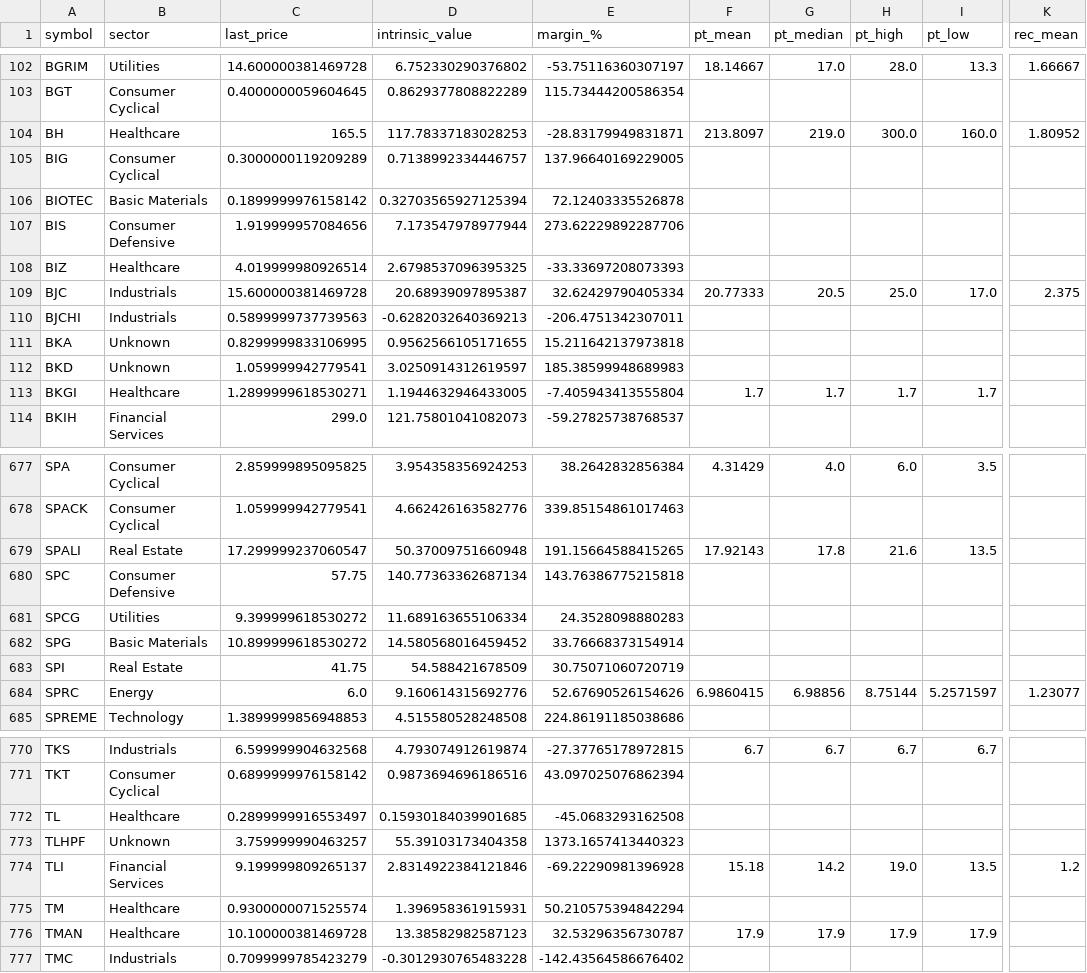
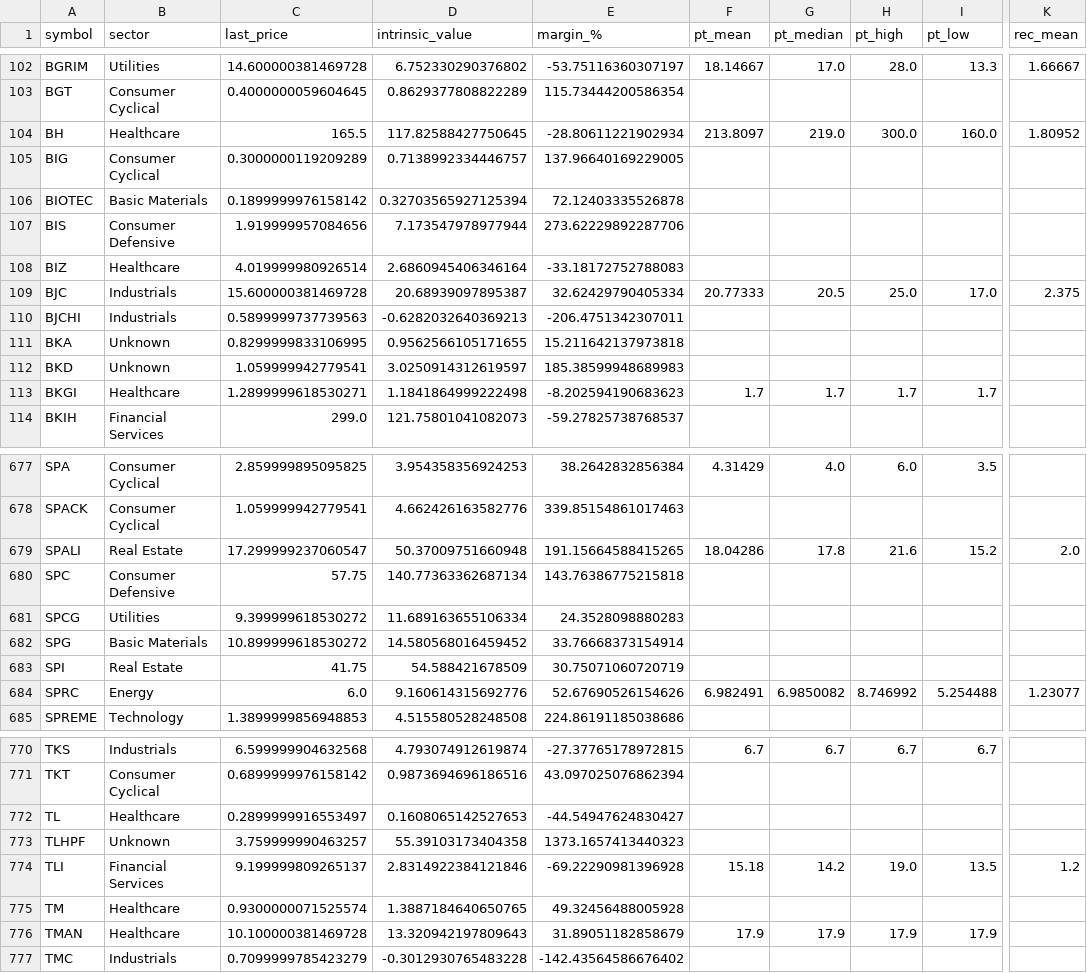
Before and after one commit to babeltechdev/thai-stock-data, a CSV file: intrinsic_values_TH_blended.csv, drawn as a sheet; only a part is shown, gaps mark what is left out; the diff covers the shown part only; the diff names each change by its address in the sheet, - before the commit and + after, or states it on an @@ line.

```diff
--- a/intrinsic_values_TH_blended.csv
+++ b/intrinsic_values_TH_blended.csv
-D104 (intrinsic_value): 117.78337183028253
+D104 (intrinsic_value): 117.82588427750645
-E104 (margin_%): -28.83179949831871
+E104 (margin_%): -28.80611221902934
-D108 (intrinsic_value): 2.6798537096395325
+D108 (intrinsic_value): 2.6860945406346164
-E108 (margin_%): -33.33697208073393
+E108 (margin_%): -33.18172752788083
-D113 (intrinsic_value): 1.1944632946433005
+D113 (intrinsic_value): 1.1841864999222498
-E113 (margin_%): -7.405943413555804
+E113 (margin_%): -8.202594190683623
-F679 (pt_mean): 17.92143
+F679 (pt_mean): 18.04286
-I679 (pt_low): 13.5
+I679 (pt_low): 15.2
-K679 (rec_mean): (empty)
+K679 (rec_mean): 2.0
-F684 (pt_mean): 6.9860415
+F684 (pt_mean): 6.982491
-G684 (pt_median): 6.98856
+G684 (pt_median): 6.9850082
-H684 (pt_high): 8.75144
+H684 (pt_high): 8.746992
-I684 (pt_low): 5.2571597
+I684 (pt_low): 5.254488
-D772 (intrinsic_value): 0.15930184039901685
+D772 (intrinsic_value): 0.1608065142527653
-E772 (margin_%): -45.0683293162508
+E772 (margin_%): -44.54947624830427
-D775 (intrinsic_value): 1.396958361915931
+D775 (intrinsic_value): 1.3887184640650765
-E775 (margin_%): 50.210575394842294
+E775 (margin_%): 49.32456488005928
-D776 (intrinsic_value): 13.38582982587123
+D776 (intrinsic_value): 13.320942197809643
-E776 (margin_%): 32.53296356730787
+E776 (margin_%): 31.89051182858679
```
Also changed, not shown: 121 edited cells elsewhere in this file, eps_growth_last3_from6_clean_US.csv, eps_growth_last3_with_price_US.csv, 26 other files.
